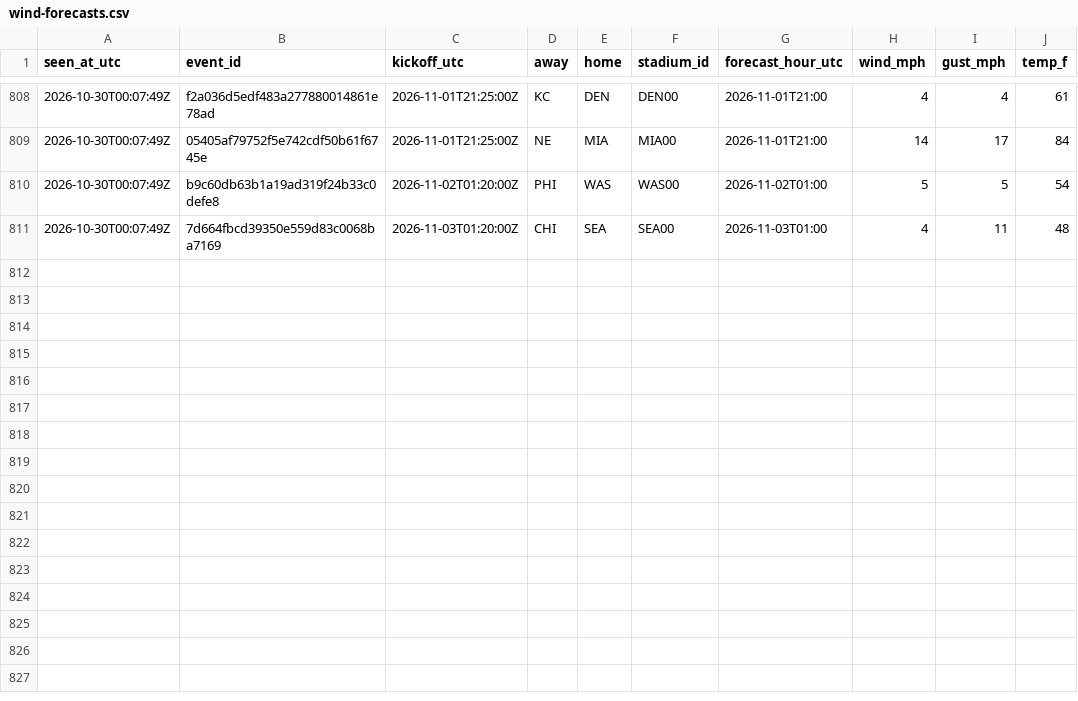
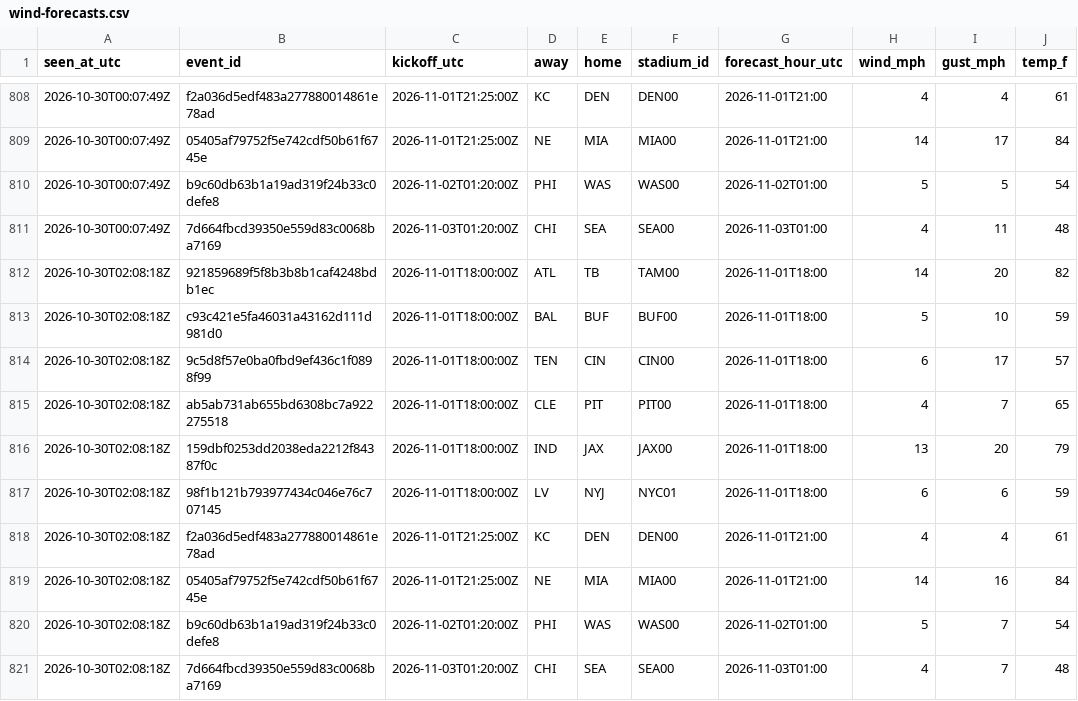
Before and after one commit to James72766/nfl-47-tracker, a CSV file: data/wind-forecasts.csv, drawn as a sheet; only a part is shown, gaps mark what is left out.

```diff
--- a/data/wind-forecasts.csv
+++ b/data/wind-forecasts.csv
@@ -811 +811,11 @@ seen_at_utc,event_id,kickoff_utc,away,home,stadium_id,forecast_hour_utc,wind_mph
 2026-10-30T00:07:49Z,7d664fbcd39350e559d83c0068ba7169,2026-11-03T01:20:00Z,CHI,SEA,SEA00,2026-11-03T01:00,4,11,48
+2026-10-30T02:08:18Z,921859689f5f8b3b8b1caf4248bdb1ec,2026-11-01T18:00:00Z,ATL,TB,TAM00,2026-11-01T18:00,14,20,82
+2026-10-30T02:08:18Z,c93c421e5fa46031a43162d111d981d0,2026-11-01T18:00:00Z,BAL,BUF,BUF00,2026-11-01T18:00,5,10,59
+2026-10-30T02:08:18Z,9c5d8f57e0ba0fbd9ef436c1f0898f99,2026-11-01T18:00:00Z,TEN,CIN,CIN00,2026-11-01T18:00,6,17,57
+2026-10-30T02:08:18Z,ab5ab731ab655bd6308bc7a922275518,2026-11-01T18:00:00Z,CLE,PIT,PIT00,2026-11-01T18:00,4,7,65
+2026-10-30T02:08:18Z,159dbf0253dd2038eda2212f84387f0c,2026-11-01T18:00:00Z,IND,JAX,JAX00,2026-11-01T18:00,13,20,79
+2026-10-30T02:08:18Z,98f1b121b793977434c046e76c707145,2026-11-01T18:00:00Z,LV,NYJ,NYC01,2026-11-01T18:00,6,6,59
+2026-10-30T02:08:18Z,f2a036d5edf483a277880014861e78ad,2026-11-01T21:25:00Z,KC,DEN,DEN00,2026-11-01T21:00,4,4,61
+2026-10-30T02:08:18Z,05405af79752f5e742cdf50b61f6745e,2026-11-01T21:25:00Z,NE,MIA,MIA00,2026-11-01T21:00,14,16,84
+2026-10-30T02:08:18Z,b9c60db63b1a19ad319f24b33c0defe8,2026-11-02T01:20:00Z,PHI,WAS,WAS00,2026-11-02T01:00,5,7,54
+2026-10-30T02:08:18Z,7d664fbcd39350e559d83c0068ba7169,2026-11-03T01:20:00Z,CHI,SEA,SEA00,2026-11-03T01:00,4,7,48
```
Also changed, not shown: data/betmgm-lines.csv, data/research-flags.csv, 1 other file.
